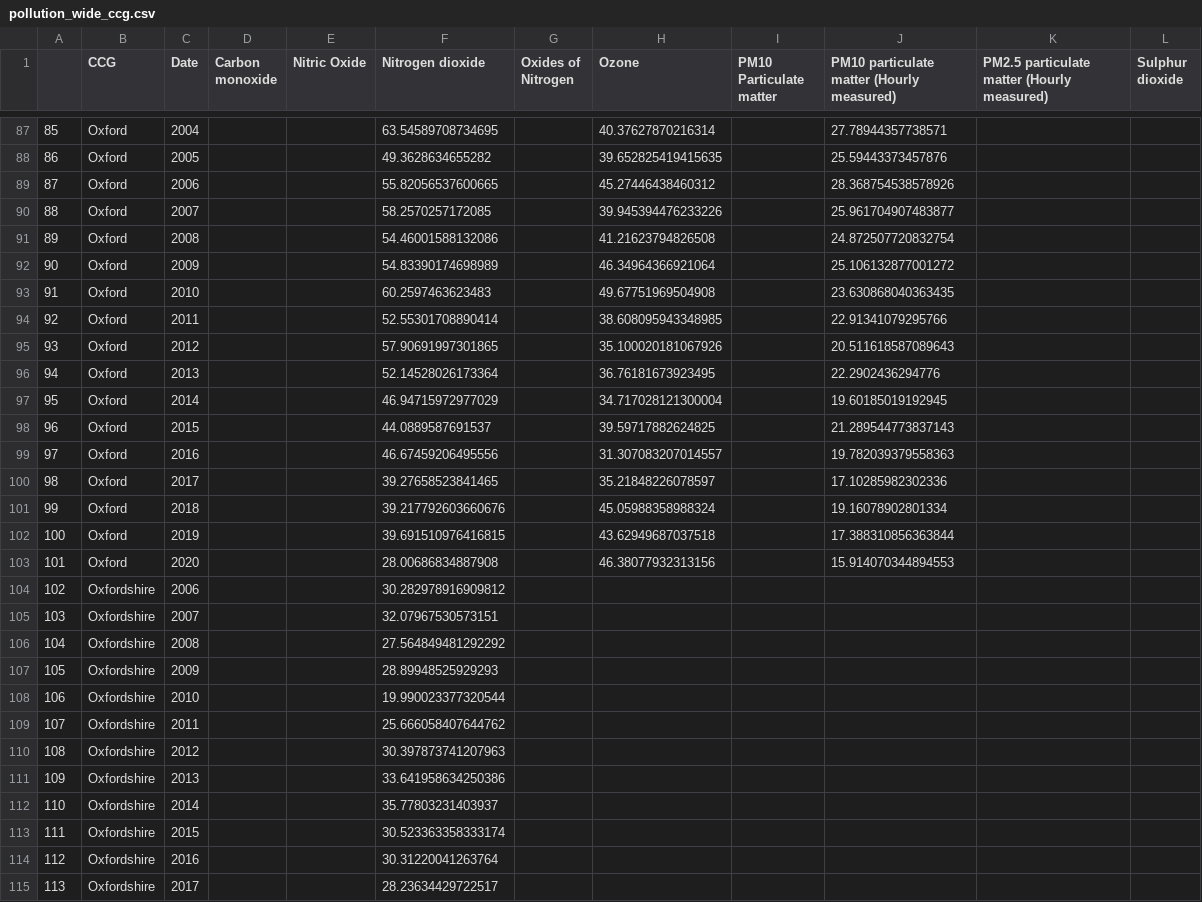
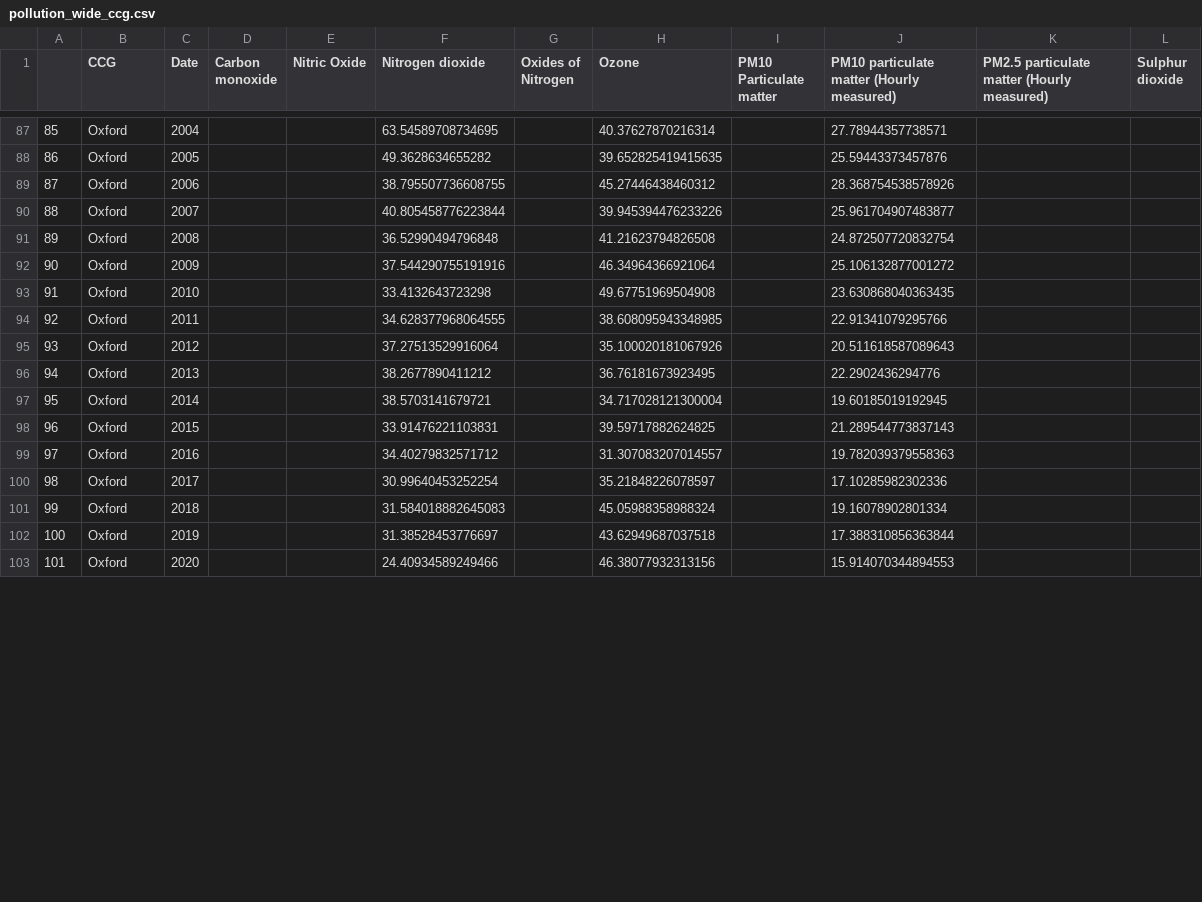
Before and after one commit to carladaza/Heathrow_Air_Pollution, a CSV file: data_final/pollution_wide_ccg.csv, drawn as a sheet; only a part is shown, gaps mark what is left out; the diff covers the shown part only; the diff names each change by its address in the sheet, - before the commit and + after, or states it on an @@ line.

```diff
--- a/data_final/pollution_wide_ccg.csv
+++ b/data_final/pollution_wide_ccg.csv
-F89 (Nitrogen dioxide): 55.82056537600665
+F89 (Nitrogen dioxide): 38.795507736608755
-F90 (Nitrogen dioxide): 58.2570257172085
+F90 (Nitrogen dioxide): 40.805458776223844
-F91 (Nitrogen dioxide): 54.46001588132086
+F91 (Nitrogen dioxide): 36.52990494796848
-F92 (Nitrogen dioxide): 54.83390174698989
+F92 (Nitrogen dioxide): 37.544290755191916
-F93 (Nitrogen dioxide): 60.2597463623483
+F93 (Nitrogen dioxide): 33.4132643723298
-F94 (Nitrogen dioxide): 52.55301708890414
+F94 (Nitrogen dioxide): 34.628377968064555
-F95 (Nitrogen dioxide): 57.90691997301865
+F95 (Nitrogen dioxide): 37.27513529916064
-F96 (Nitrogen dioxide): 52.14528026173364
+F96 (Nitrogen dioxide): 38.2677890411212
-F97 (Nitrogen dioxide): 46.94715972977029
+F97 (Nitrogen dioxide): 38.5703141679721
-F98 (Nitrogen dioxide): 44.0889587691537
+F98 (Nitrogen dioxide): 33.91476221103831
-F99 (Nitrogen dioxide): 46.67459206495556
+F99 (Nitrogen dioxide): 34.40279832571712
-F100 (Nitrogen dioxide): 39.27658523841465
+F100 (Nitrogen dioxide): 30.99640453252254
-F101 (Nitrogen dioxide): 39.217792603660676
+F101 (Nitrogen dioxide): 31.584018882645083
-F102 (Nitrogen dioxide): 39.691510976416815
+F102 (Nitrogen dioxide): 31.38528453776697
-F103 (Nitrogen dioxide): 28.00686834887908
+F103 (Nitrogen dioxide): 24.40934589249466
-row 104: 102 | Oxfordshire | 2006 |  |  | 30.282978916909812
-row 105: 103 | Oxfordshire | 2007 |  |  | 32.07967530573151
-row 106: 104 | Oxfordshire | 2008 |  |  | 27.564849481292292
-row 107: 105 | Oxfordshire | 2009 |  |  | 28.89948525929293
-row 108: 106 | Oxfordshire | 2010 |  |  | 19.990023377320544
-row 109: 107 | Oxfordshire | 2011 |  |  | 25.666058407644762
-row 110: 108 | Oxfordshire | 2012 |  |  | 30.397873741207963
-row 111: 109 | Oxfordshire | 2013 |  |  | 33.641958634250386
-row 112: 110 | Oxfordshire | 2014 |  |  | 35.77803231403937
-row 113: 111 | Oxfordshire | 2015 |  |  | 30.523363358333174
-row 114: 112 | Oxfordshire | 2016 |  |  | 30.31220041263764
-row 115: 113 | Oxfordshire | 2017 |  |  | 28.23634429722517
```
Also changed, not shown: 3 removed rows and row numbers in column A elsewhere in this file, data_final/pollution.csv, data_final/pollution_wide.csv, 3 other files.
